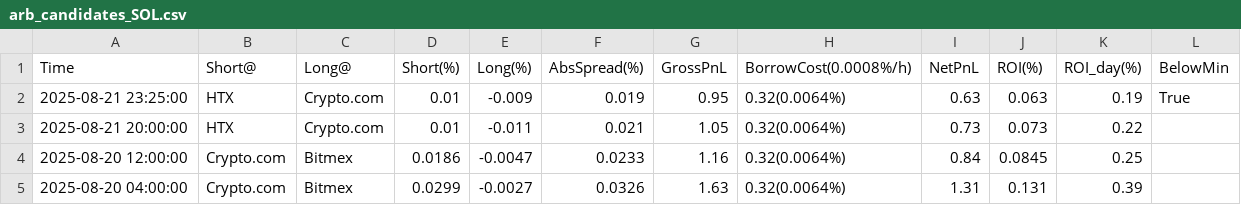
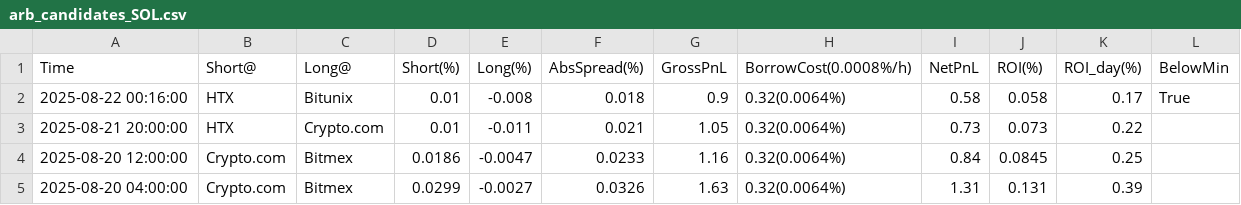
Before and after one commit to aerist123/funding-data, a CSV file: public/data/arb_candidates_SOL.csv, drawn as a sheet; only a part is shown.

```diff
--- a/public/data/arb_candidates_SOL.csv
+++ b/public/data/arb_candidates_SOL.csv
@@ -1,3 +1,3 @@
 Time,Short@,Long@,Short(%),Long(%),AbsSpread(%),GrossPnL,BorrowCost(0.0008%/h),NetPnL,ROI(%),ROI_day(%),BelowMin
-2025-08-21 23:25:00,HTX,Crypto.com,0.01,-0.009,0.019,0.95,0.32(0.0064%),0.63,0.063,0.19,True
+2025-08-22 00:16:00,HTX,Bitunix,0.01,-0.008,0.018,0.9,0.32(0.0064%),0.58,0.058,0.17,True
 2025-08-21 20:00:00,HTX,Crypto.com,0.01,-0.011,0.021,1.05,0.32(0.0064%),0.73,0.073,0.22,
```
Also changed, not shown: public/data/arb_candidates_SOPH.csv, public/data/arb_candidates_SPK.csv, 8 other files.
